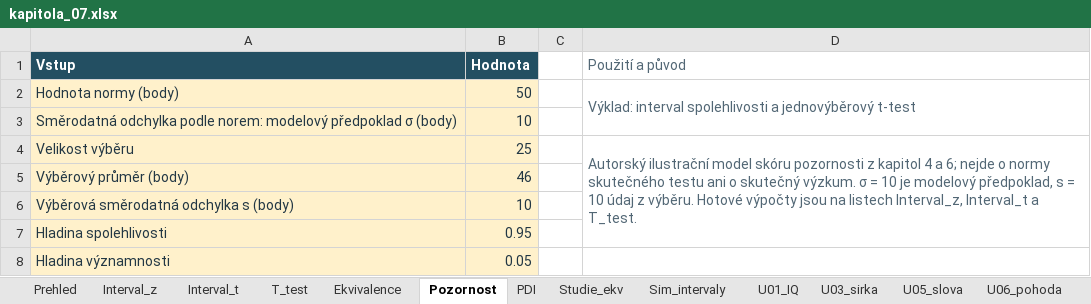
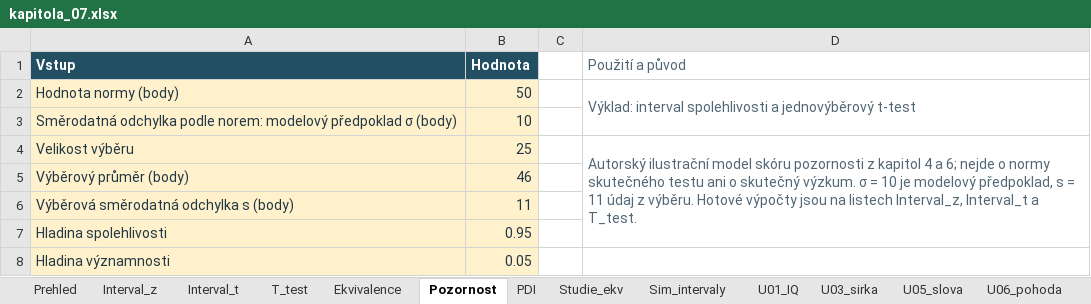
Before and after one commit to reckak/statistics-for-psychology, an Excel workbook: data/kapitola_07.xlsx, sheet Pozornost, drawn as a sheet; values as stored, in another font and other column widths than the file's, no borders; the diff names each change by its address in the sheet, - before the commit and + after, or states it on an @@ line.

```diff
--- a/data/kapitola_07.xlsx (sheet Pozornost)
+++ b/data/kapitola_07.xlsx (sheet Pozornost)
-D4 (Použití a původ): …s = 10 údaj z…
+D4 (Použití a původ): …s = 11 údaj z…
-B6 (Hodnota): 10
+B6 (Hodnota): 11
```
Also changed, not shown: sheet Studie_ekv, sheet U14_noninferiorita, sheet Interval_t, sheet T_test, sheet Prehled, other sheet tabs, 33 other files.
